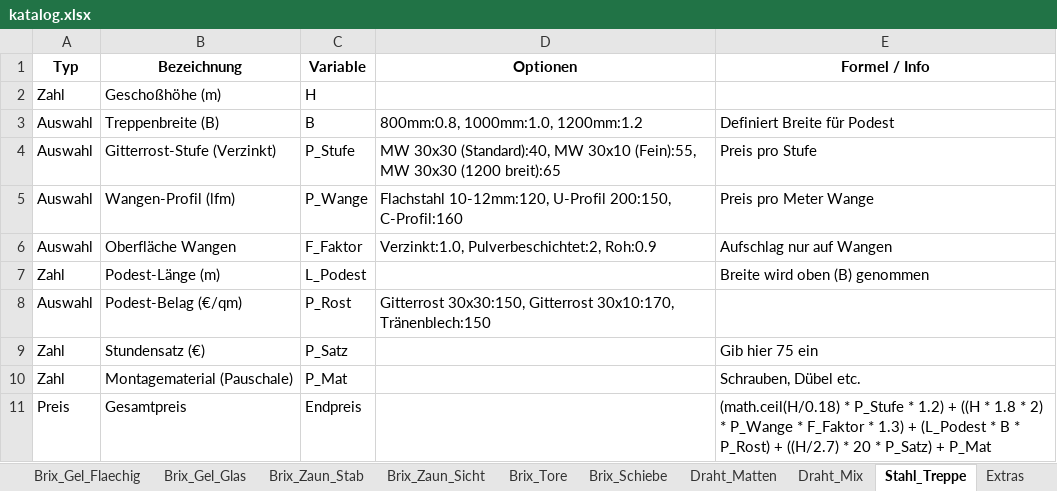
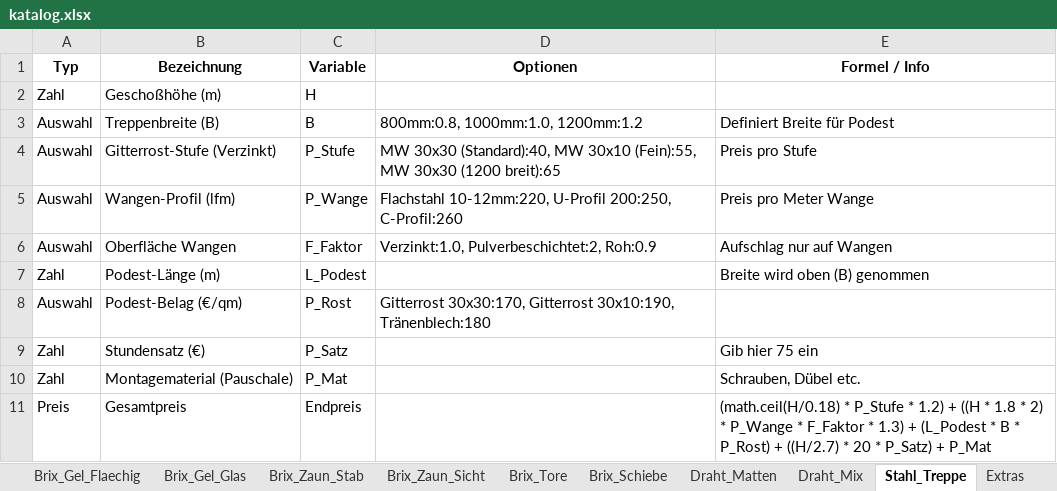
Before and after one commit to meingassnermatthias-eng/BrixKalkGel-nder, an Excel workbook: katalog.xlsx, sheet Stahl_Treppe, drawn as a sheet; values as stored, in another font and other column widths than the file's, no borders; the diff names each change by its address in the sheet, - before the commit and + after, or states it on an @@ line.

Commit message:
Add files via upload

```diff
--- a/katalog.xlsx (sheet Stahl_Treppe)
+++ b/katalog.xlsx (sheet Stahl_Treppe)
-D5 (Optionen): Flachstahl 10-12mm:120, U-Profil 200:150, C-Profil:160
+D5 (Optionen): Flachstahl 10-12mm:220, U-Profil 200:250, C-Profil:260
-D8 (Optionen): Gitterrost 30x30:150, Gitterrost 30x10:170, Tränenblech:150
+D8 (Optionen): Gitterrost 30x30:170, Gitterrost 30x10:190, Tränenblech:180
```
